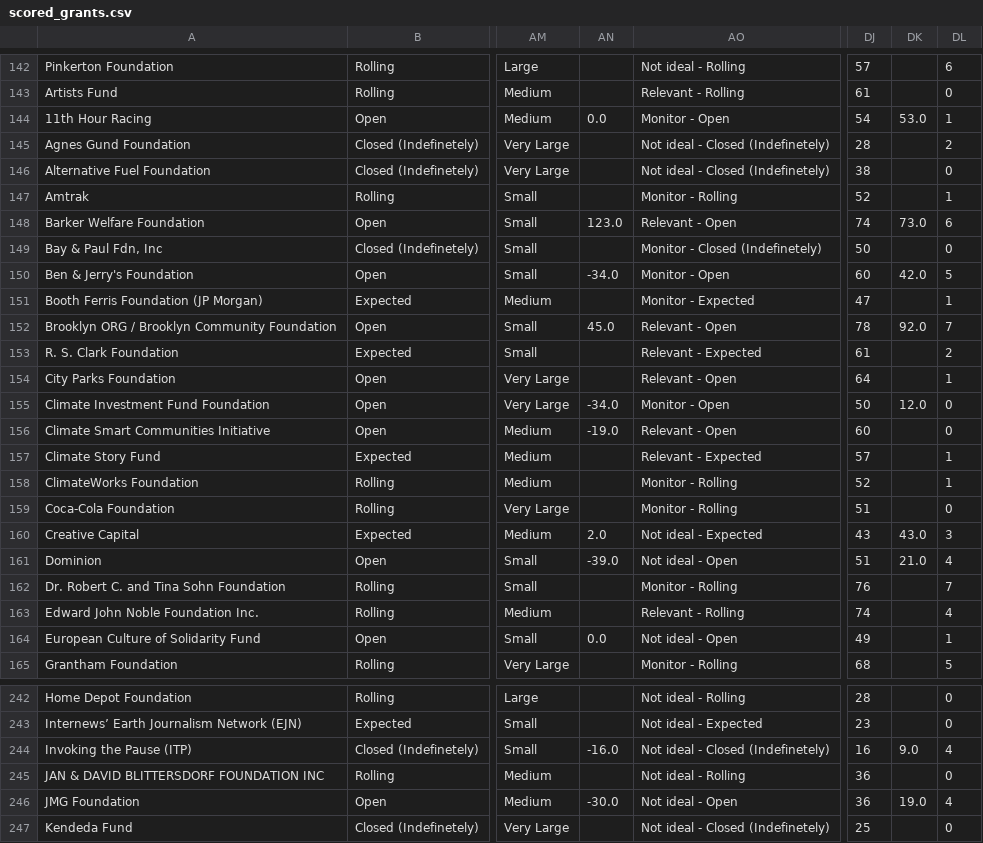
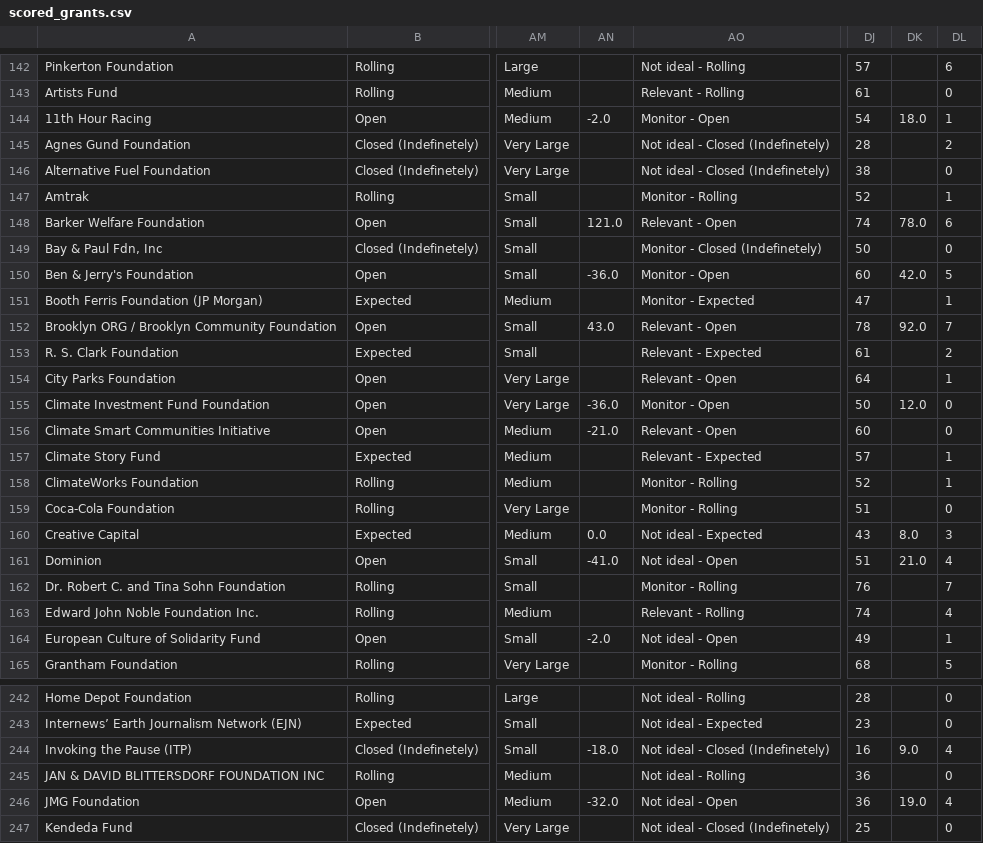
Before and after one commit to human-impacts-institute/Fundraising, a CSV file: data/scored_grants.csv, drawn as a sheet; only a part is shown, gaps mark what is left out; the diff covers the shown part only; the diff names each change by its address in the sheet, - before the commit and + after, or states it on an @@ line.

```diff
--- a/data/scored_grants.csv
+++ b/data/scored_grants.csv
-AN144: 0.0
+AN144: -2.0
-DK144: 53.0
+DK144: 18.0
-AN148: 123.0
+AN148: 121.0
-DK148: 73.0
+DK148: 78.0
-AN150: -34.0
+AN150: -36.0
-AN152: 45.0
+AN152: 43.0
-AN155: -34.0
+AN155: -36.0
-AN156: -19.0
+AN156: -21.0
-AN160: 2.0
+AN160: 0.0
-DK160: 43.0
+DK160: 8.0
-AN161: -39.0
+AN161: -41.0
-AN164: 0.0
+AN164: -2.0
-AN244: -16.0
+AN244: -18.0
-AN246: -30.0
+AN246: -32.0
```
Also changed, not shown: 46 edited cells elsewhere in this file, 2 other files.
